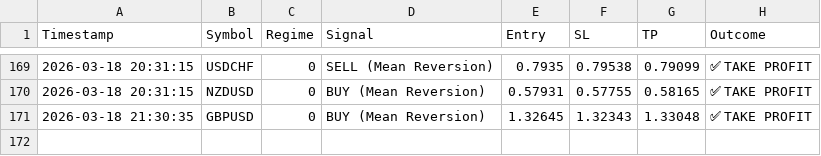
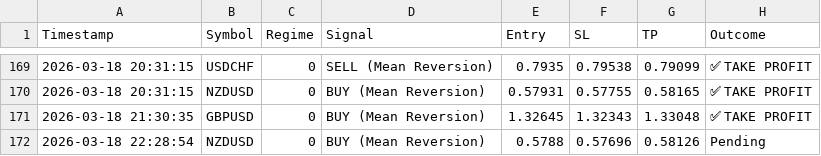
Before and after one commit to ykclassic/Delphi-Oracle, a CSV file: logs/trade_log.csv, drawn as a sheet; only a part is shown, gaps mark what is left out.

Commit message:
📊 Update: Performance Logs [skip ci]

```diff
--- a/logs/trade_log.csv
+++ b/logs/trade_log.csv
@@ -171 +171,2 @@ Timestamp,Symbol,Regime,Signal,Entry,SL,TP,Outcome
 2026-03-18 21:30:35,GBPUSD,0,BUY (Mean Reversion),1.32645,1.32343,1.33048,✅ TAKE PROFIT
+2026-03-18 22:28:54,NZDUSD,0,BUY (Mean Reversion),0.5788,0.57696,0.58126,Pending
```
